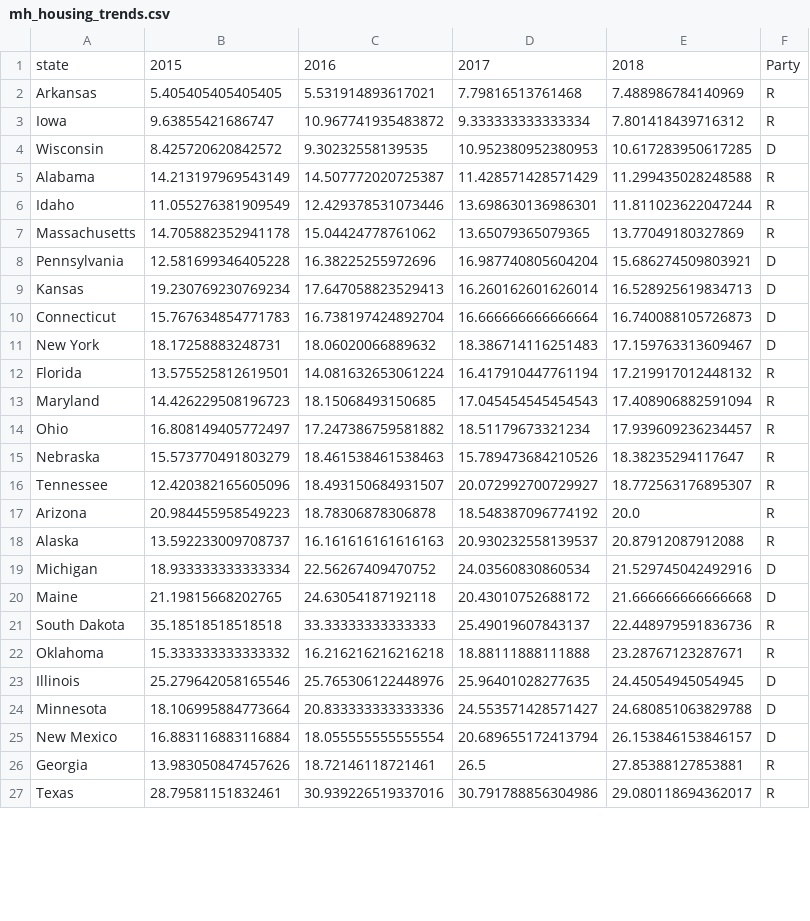
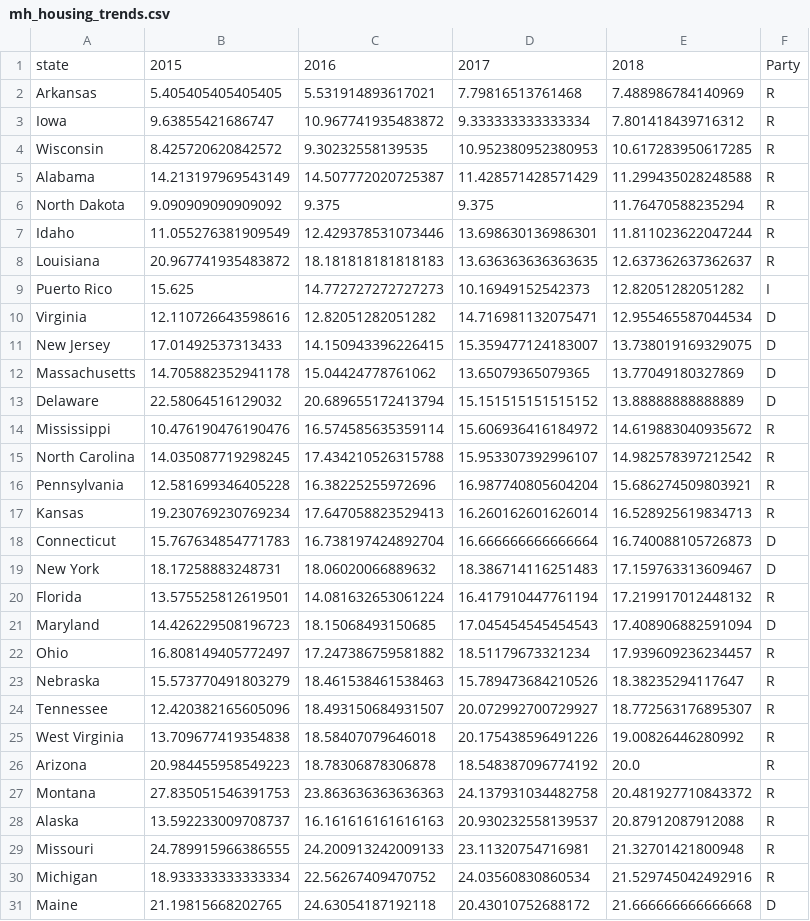
Before and after one commit to alyssamoyer/project_mh, a CSV file: Output/mh_housing_trends.csv, drawn as a sheet; only a part is shown; the shorter side is filled out with more unchanged rows; the diff covers the shown part only.

```diff
--- a/Output/mh_housing_trends.csv
+++ b/Output/mh_housing_trends.csv
@@ -3,8 +3,16 @@ Arkansas,5.405405405405405,5.531914893617021,7.79816513761468,7.488986784140969,
 Iowa,9.63855421686747,10.967741935483872,9.333333333333334,7.801418439716312,R
-Wisconsin,8.425720620842572,9.30232558139535,10.952380952380953,10.617283950617285,D
+Wisconsin,8.425720620842572,9.30232558139535,10.952380952380953,10.617283950617285,R
 Alabama,14.213197969543149,14.507772020725387,11.428571428571429,11.299435028248588,R
+North Dakota,9.090909090909092,9.375,9.375,11.76470588235294,R
 Idaho,11.055276381909549,12.429378531073446,13.698630136986301,11.811023622047244,R
-Massachusetts,14.705882352941178,15.04424778761062,13.65079365079365,13.77049180327869,R
-Pennsylvania,12.581699346405228,16.38225255972696,16.987740805604204,15.686274509803921,D
-Kansas,19.230769230769234,17.647058823529413,16.260162601626014,16.528925619834713,D
+Louisiana,20.967741935483872,18.181818181818183,13.636363636363635,12.637362637362637,R
+Puerto Rico,15.625,14.772727272727273,10.16949152542373,12.82051282051282,I
+Virginia,12.110726643598616,12.82051282051282,14.716981132075471,12.955465587044534,D
+New Jersey,17.01492537313433,14.150943396226415,15.359477124183007,13.738019169329075,D
+Massachusetts,14.705882352941178,15.04424778761062,13.65079365079365,13.77049180327869,D
+Delaware,22.58064516129032,20.689655172413794,15.151515151515152,13.88888888888889,D
+Mississippi,10.476190476190476,16.574585635359114,15.606936416184972,14.619883040935672,R
+North Carolina,14.035087719298245,17.434210526315788,15.953307392996107,14.982578397212542,R
+Pennsylvania,12.581699346405228,16.38225255972696,16.987740805604204,15.686274509803921,R
+Kansas,19.230769230769234,17.647058823529413,16.260162601626014,16.528925619834713,R
 Connecticut,15.767634854771783,16.738197424892704,16.666666666666664,16.740088105726873,D
@@ -12,3 +20,3 @@ New York,18.17258883248731,18.06020066889632,18.386714116251483,17.1597633136094
 Florida,13.575525812619501,14.081632653061224,16.417910447761194,17.219917012448132,R
-Maryland,14.426229508196723,18.15068493150685,17.045454545454543,17.408906882591094,R
+Maryland,14.426229508196723,18.15068493150685,17.045454545454543,17.408906882591094,D
 Ohio,16.808149405772497,17.247386759581882,18.51179673321234,17.939609236234457,R
@@ -16,5 +24,8 @@ Nebraska,15.573770491803279,18.461538461538463,15.789473684210526,18.38235294117
 Tennessee,12.420382165605096,18.493150684931507,20.072992700729927,18.772563176895307,R
+West Virginia,13.709677419354838,18.58407079646018,20.175438596491226,19.00826446280992,R
 Arizona,20.984455958549223,18.78306878306878,18.548387096774192,20.0,R
+Montana,27.835051546391753,23.863636363636363,24.137931034482758,20.481927710843372,R
 Alaska,13.592233009708737,16.161616161616163,20.930232558139537,20.87912087912088,R
-Michigan,18.933333333333334,22.56267409470752,24.03560830860534,21.529745042492916,D
+Missouri,24.789915966386555,24.200913242009133,23.11320754716981,21.32701421800948,R
+Michigan,18.933333333333334,22.56267409470752,24.03560830860534,21.529745042492916,R
 Maine,21.19815668202765,24.63054187192118,20.43010752688172,21.666666666666668,D
```
Also changed, not shown: 5 added rows and 2 edited cells elsewhere in this file, Output/mh_education_trends.csv, Output/mh_lgbt_trends.csv, 5 other files.
